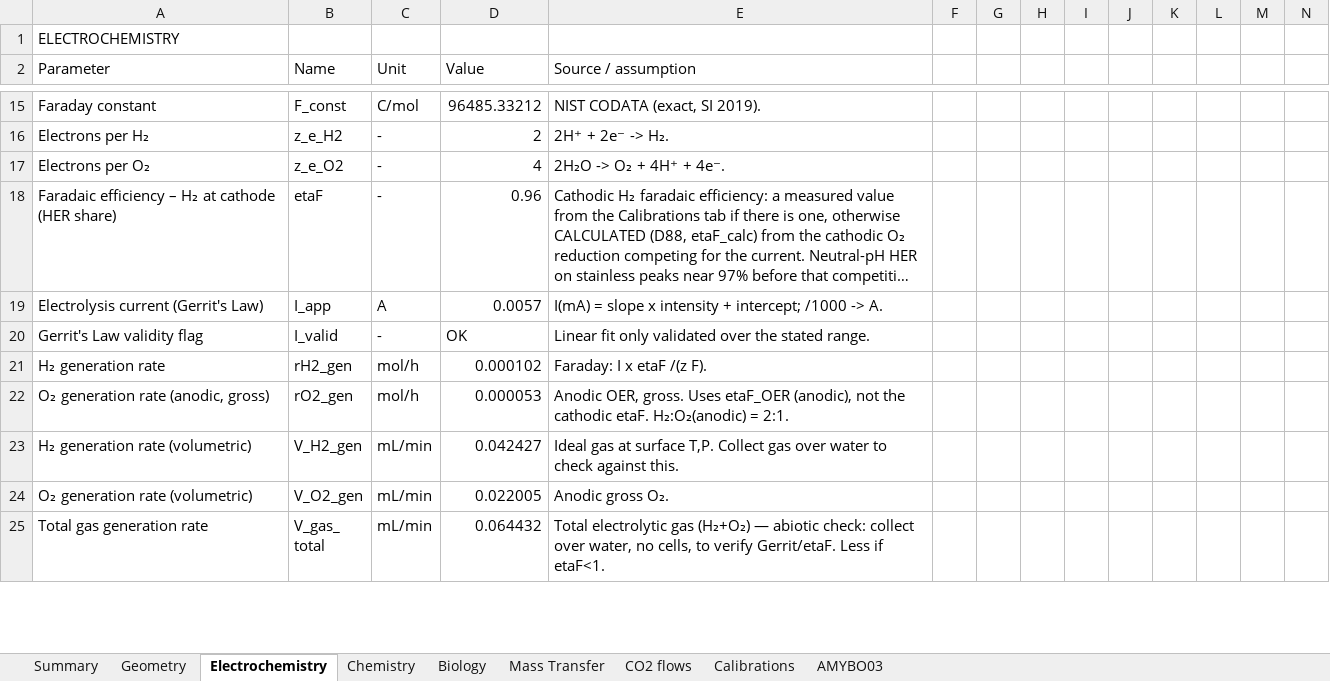
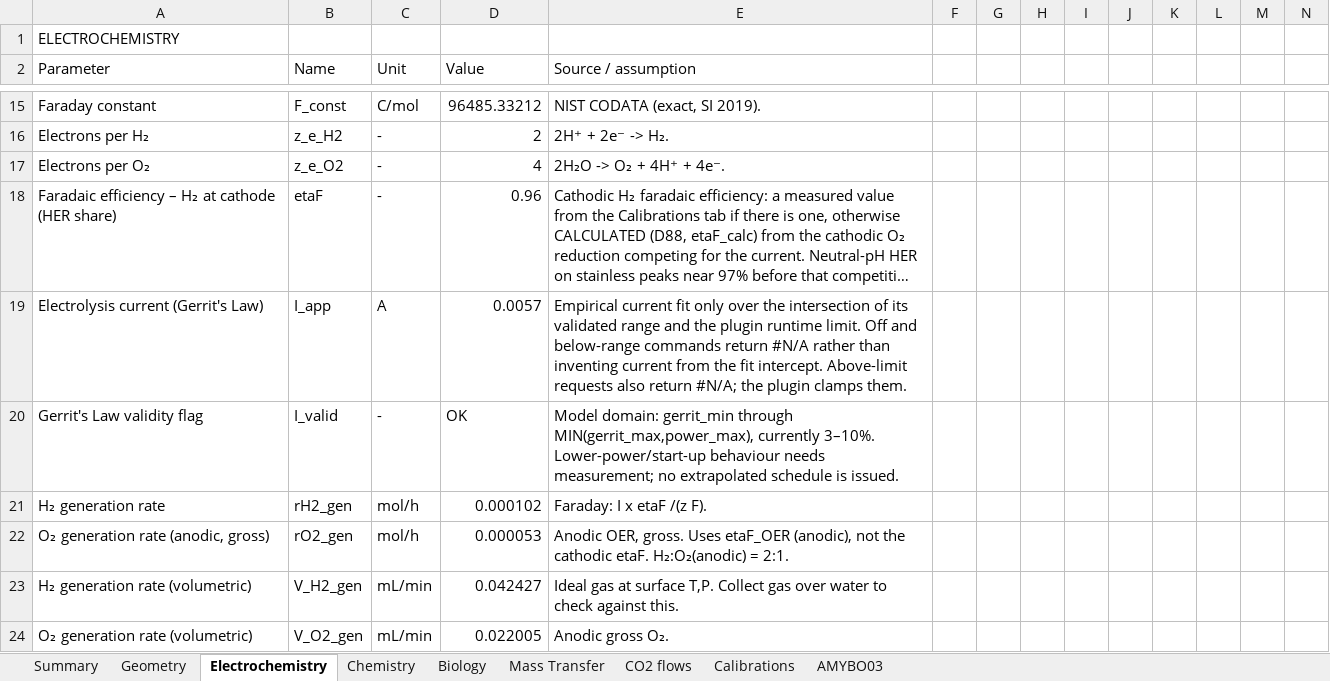
Before and after one commit to amy-bo/electroPioreactor, an Excel workbook: Media/electroPioreactorGasModel.xlsx, sheet Electrochemistry, drawn as a sheet; only a part is shown, gaps mark what is left out; the shorter side is filled out with more unchanged rows; long unchanged cells end in …; values as stored, in another font and other column widths than the file's, no cell formats; conditional formats not drawn; the diff names each change by its address in the sheet, - before the commit and + after, or states it on an @@ line.

Commit message:
Gas model: enforce input domain and finish workbook verification hygiene

```diff
--- a/Media/electroPioreactorGasModel.xlsx (sheet Electrochemistry)
+++ b/Media/electroPioreactorGasModel.xlsx (sheet Electrochemistry)
-E19 (Source / assumption): I(mA) = slope x intensity + intercept; /1000 -> A.
+E19 (Source / assumption): Empirical current fit only over the intersection of its validated range and the plugin runtime limit. Off and below-range commands return #N/A rather than inventing current from the fit intercept. Above-limit requests also return #N/A; the plugin clamps them.
-E20 (Source / assumption): Linear fit only validated over the stated range.
+E20 (Source / assumption): Model domain: gerrit_min through MIN(gerrit_max,power_max), currently 3–10%. Lower-power/start-up behaviour needs measurement; no extrapolated schedule is issued.
```
Also changed, not shown: sheet AMYBO03, sheet CO2 flows, sheet Geometry, sheet Biology, cell formats, formulas that keep their value, 8 other files.
